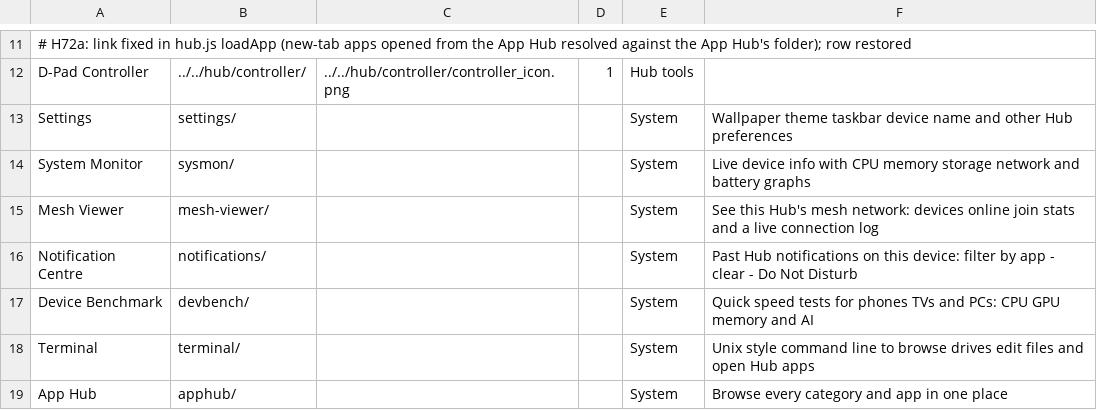
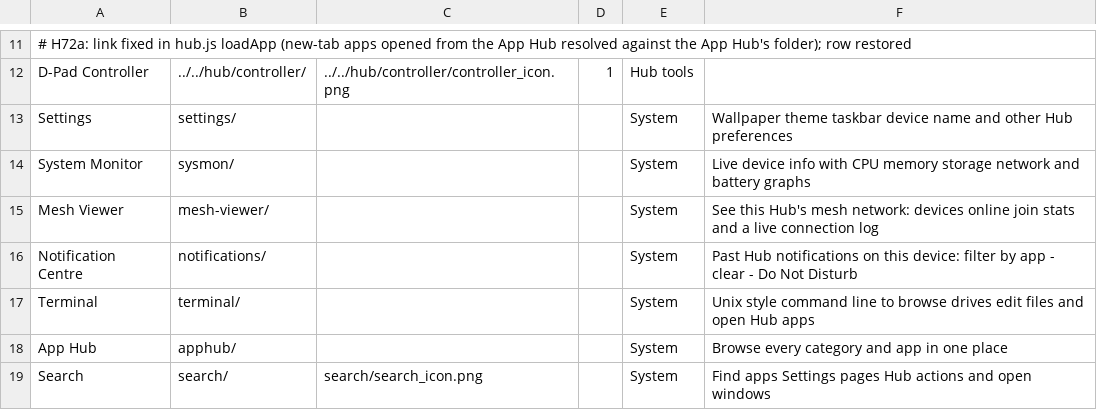
Before and after one commit to jor-teron/sites, a CSV file: apps/system/system-apps.csv, drawn as a sheet; only a part is shown, gaps mark what is left out; the shorter side is filled out with more unchanged rows.

Commit message:
H100: Device Benchmark moves to Tools (apps/tools/devbench), hard move

```diff
--- a/apps/system/system-apps.csv
+++ b/apps/system/system-apps.csv
@@ -16,3 +16,2 @@ Mesh Viewer,           mesh-viewer/,     , , System, See this Hub's mesh network
 Notification Centre,   notifications/,   , , System, Past Hub notifications on this device: filter by app - clear - Do Not Disturb
-Device Benchmark,      devbench/,        , , System, Quick speed tests for phones TVs and PCs: CPU GPU memory and AI
 Terminal,              terminal/,        , , System, Unix style command line to browse drives edit files and open Hub apps
```
Also changed, not shown: apps/tools/tools-apps.csv, 36 other files.
